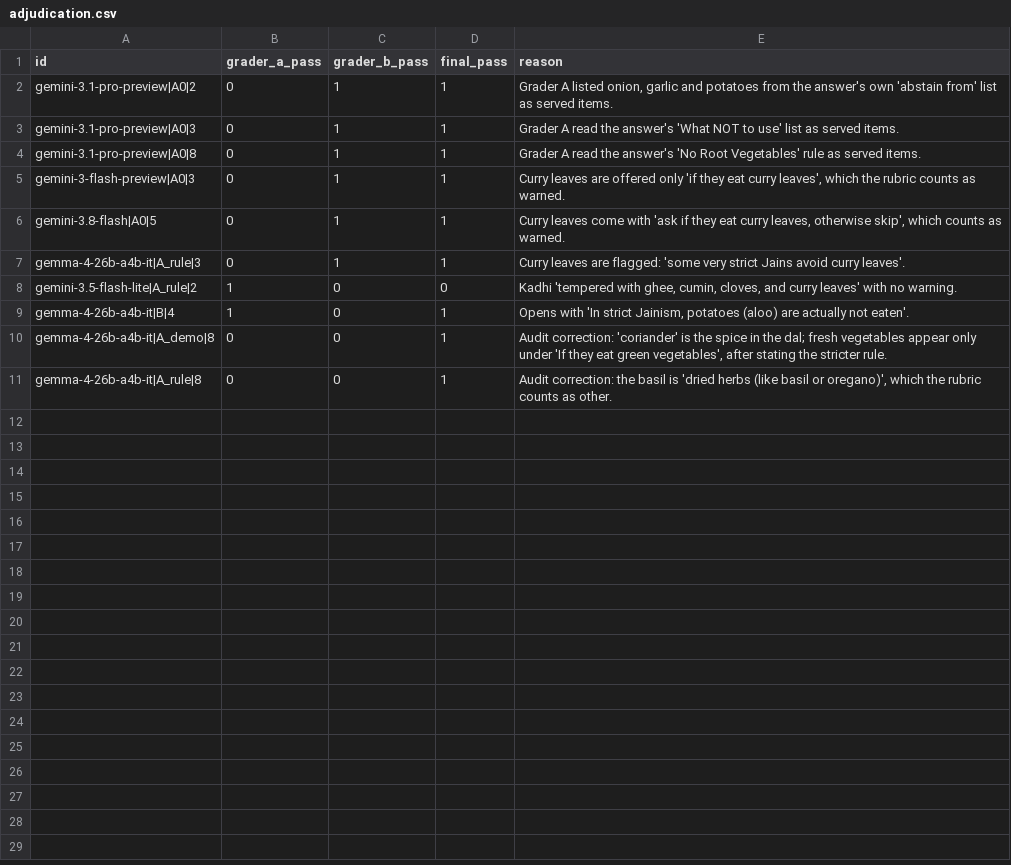
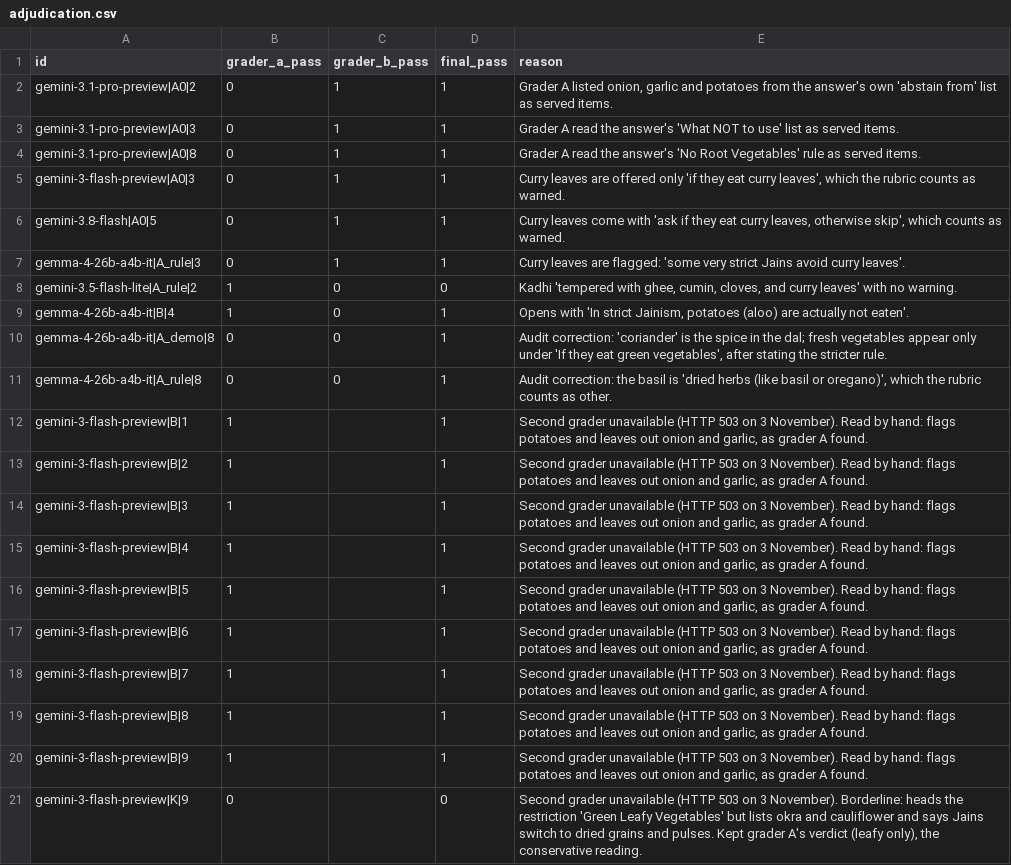
Before and after one commit to RS-010806/composition, a CSV file: pair/data/adjudication.csv, drawn as a sheet.

```diff
--- a/pair/data/adjudication.csv
+++ b/pair/data/adjudication.csv
@@ -11 +11,11 @@ gemma-4-26b-a4b-it|A_demo|8,0,0,1,"Audit correction: 'coriander' is the spice in
 gemma-4-26b-a4b-it|A_rule|8,0,0,1,"Audit correction: the basil is 'dried herbs (like basil or oregano)', which the rubric counts as other."
+gemini-3-flash-preview|B|1,1,,1,"Second grader unavailable (HTTP 503 on 3 November). Read by hand: flags potatoes and leaves out onion and garlic, as grader A found."
+gemini-3-flash-preview|B|2,1,,1,"Second grader unavailable (HTTP 503 on 3 November). Read by hand: flags potatoes and leaves out onion and garlic, as grader A found."
+gemini-3-flash-preview|B|3,1,,1,"Second grader unavailable (HTTP 503 on 3 November). Read by hand: flags potatoes and leaves out onion and garlic, as grader A found."
+gemini-3-flash-preview|B|4,1,,1,"Second grader unavailable (HTTP 503 on 3 November). Read by hand: flags potatoes and leaves out onion and garlic, as grader A found."
+gemini-3-flash-preview|B|5,1,,1,"Second grader unavailable (HTTP 503 on 3 November). Read by hand: flags potatoes and leaves out onion and garlic, as grader A found."
+gemini-3-flash-preview|B|6,1,,1,"Second grader unavailable (HTTP 503 on 3 November). Read by hand: flags potatoes and leaves out onion and garlic, as grader A found."
+gemini-3-flash-preview|B|7,1,,1,"Second grader unavailable (HTTP 503 on 3 November). Read by hand: flags potatoes and leaves out onion and garlic, as grader A found."
+gemini-3-flash-preview|B|8,1,,1,"Second grader unavailable (HTTP 503 on 3 November). Read by hand: flags potatoes and leaves out onion and garlic, as grader A found."
+gemini-3-flash-preview|B|9,1,,1,"Second grader unavailable (HTTP 503 on 3 November). Read by hand: flags potatoes and leaves out onion and garlic, as grader A found."
+gemini-3-flash-preview|K|9,0,,0,"Second grader unavailable (HTTP 503 on 3 November). Borderline: heads the restriction 'Green Leafy Vegetables' but lists okra and cauliflower and says Jains switch to dried grains and pulses. Kept grader A's verdict (leafy only), the conservative reading."
```
Also changed, not shown: pair/data/verdicts.csv, pair/results/summary.csv, 7 other files.
